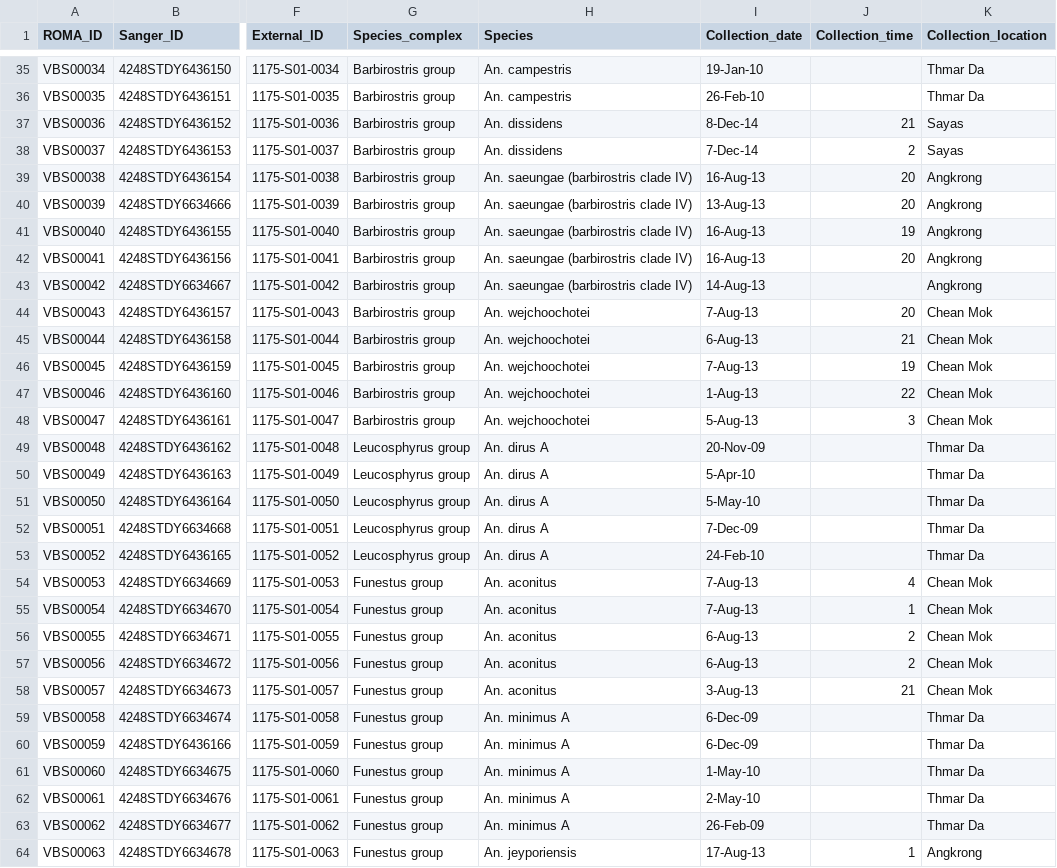
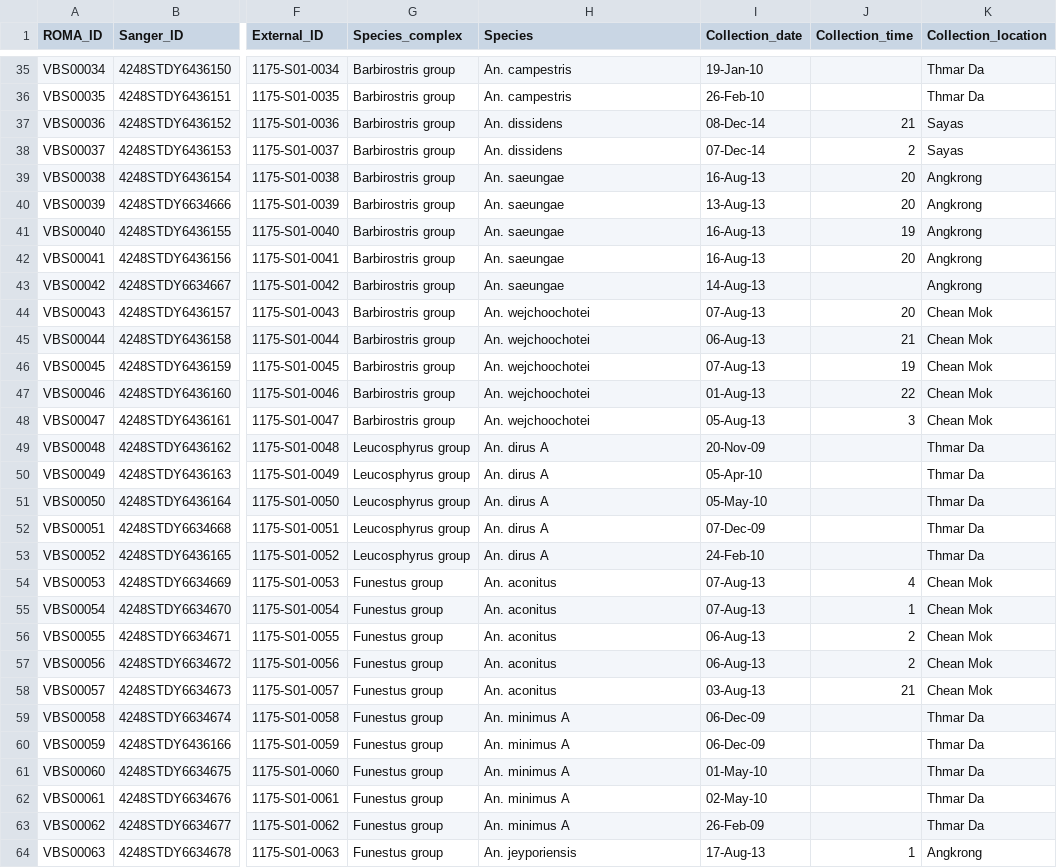
Before and after one commit to malariagen/sea-vobs-pilot-paper, a CSV file: meta/1175-VO-KH-STLAURENT-S01-samples_updatedgr.csv, drawn as a sheet; only a part is shown, gaps mark what is left out; the diff covers the shown part only; the diff names each change by its address in the sheet, - before the commit and + after, or states it on an @@ line.

Commit message:
updating metadata to reflect current species status

```diff
--- a/meta/1175-VO-KH-STLAURENT-S01-samples_updatedgr.csv
+++ b/meta/1175-VO-KH-STLAURENT-S01-samples_updatedgr.csv
-I37 (Collection_date): 8-Dec-14
+I37 (Collection_date): 08-Dec-14
-I38 (Collection_date): 7-Dec-14
+I38 (Collection_date): 07-Dec-14
-H39:H43 (Species): An. saeungae (barbirostris clade IV)
+H39:H43 (Species): An. saeungae
-I44 (Collection_date): 7-Aug-13
+I44 (Collection_date): 07-Aug-13
-I45 (Collection_date): 6-Aug-13
+I45 (Collection_date): 06-Aug-13
-I46 (Collection_date): 7-Aug-13
+I46 (Collection_date): 07-Aug-13
-I47 (Collection_date): 1-Aug-13
+I47 (Collection_date): 01-Aug-13
-I48 (Collection_date): 5-Aug-13
+I48 (Collection_date): 05-Aug-13
-I50 (Collection_date): 5-Apr-10
+I50 (Collection_date): 05-Apr-10
-I51 (Collection_date): 5-May-10
+I51 (Collection_date): 05-May-10
-I52 (Collection_date): 7-Dec-09
+I52 (Collection_date): 07-Dec-09
-I54:I55 (Collection_date): 7-Aug-13
+I54:I55 (Collection_date): 07-Aug-13
-I56:I57 (Collection_date): 6-Aug-13
+I56:I57 (Collection_date): 06-Aug-13
-I58 (Collection_date): 3-Aug-13
+I58 (Collection_date): 03-Aug-13
-I59:I60 (Collection_date): 6-Dec-09
+I59:I60 (Collection_date): 06-Dec-09
-I61 (Collection_date): 1-May-10
+I61 (Collection_date): 01-May-10
-I62 (Collection_date): 2-May-10
+I62 (Collection_date): 02-May-10
```
Also changed, not shown: 30 edited cells elsewhere in this file, meta/SEAVobs_sample_meta.csv, 1 other file.
